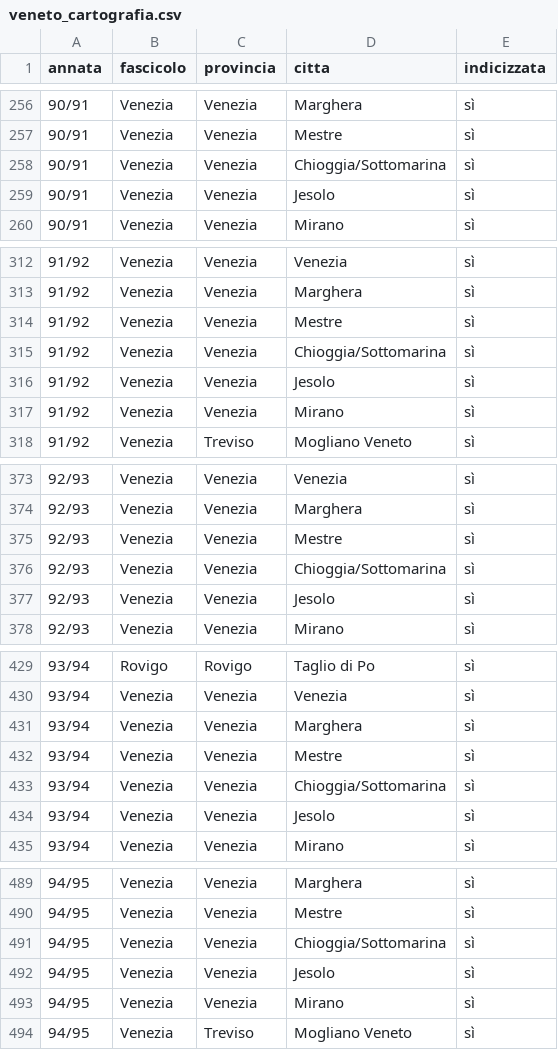
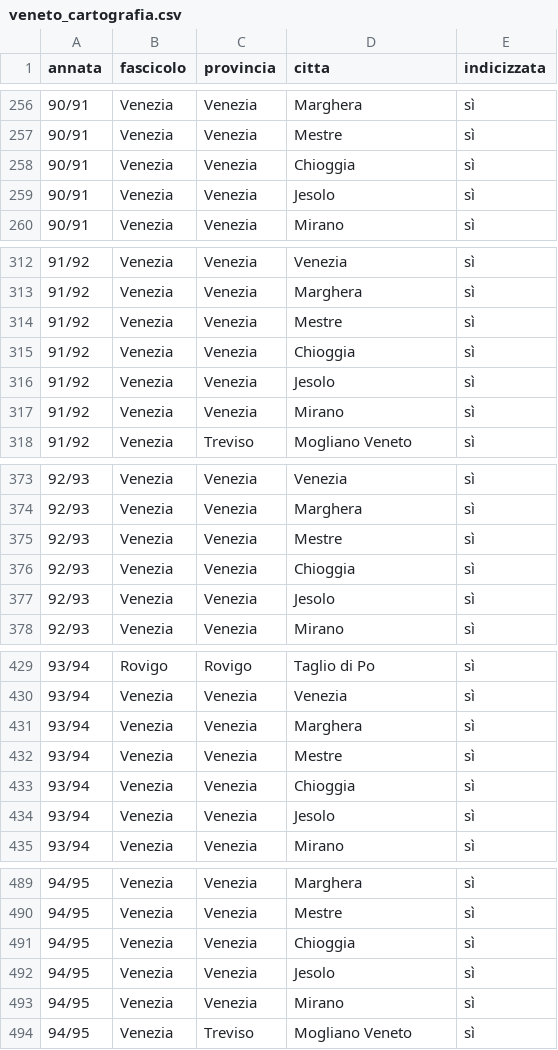
Before and after one commit to RoMu84/TuttoCitta, a CSV file: dati/veneto_cartografia.csv, drawn as a sheet; only a part is shown, gaps mark what is left out; the diff covers the shown part only.

```diff
--- a/dati/veneto_cartografia.csv
+++ b/dati/veneto_cartografia.csv
@@ -257,3 +257,3 @@ annata,fascicolo,provincia,citta,indicizzata
 90/91,Venezia,Venezia,Mestre,sì
-90/91,Venezia,Venezia,Chioggia/Sottomarina,sì
+90/91,Venezia,Venezia,Chioggia,sì
 90/91,Venezia,Venezia,Jesolo,sì
@@ -314,3 +314,3 @@ annata,fascicolo,provincia,citta,indicizzata
 91/92,Venezia,Venezia,Mestre,sì
-91/92,Venezia,Venezia,Chioggia/Sottomarina,sì
+91/92,Venezia,Venezia,Chioggia,sì
 91/92,Venezia,Venezia,Jesolo,sì
@@ -375,3 +375,3 @@ annata,fascicolo,provincia,citta,indicizzata
 92/93,Venezia,Venezia,Mestre,sì
-92/93,Venezia,Venezia,Chioggia/Sottomarina,sì
+92/93,Venezia,Venezia,Chioggia,sì
 92/93,Venezia,Venezia,Jesolo,sì
@@ -432,3 +432,3 @@ annata,fascicolo,provincia,citta,indicizzata
 93/94,Venezia,Venezia,Mestre,sì
-93/94,Venezia,Venezia,Chioggia/Sottomarina,sì
+93/94,Venezia,Venezia,Chioggia,sì
 93/94,Venezia,Venezia,Jesolo,sì
@@ -490,3 +490,3 @@ annata,fascicolo,provincia,citta,indicizzata
 94/95,Venezia,Venezia,Mestre,sì
-94/95,Venezia,Venezia,Chioggia/Sottomarina,sì
+94/95,Venezia,Venezia,Chioggia,sì
 94/95,Venezia,Venezia,Jesolo,sì
```
Also changed, not shown: 9 edited cells elsewhere in this file, dati/comuni_per_fascicolo.csv, dati/fascicoli_lungo.csv, 52 other files.
